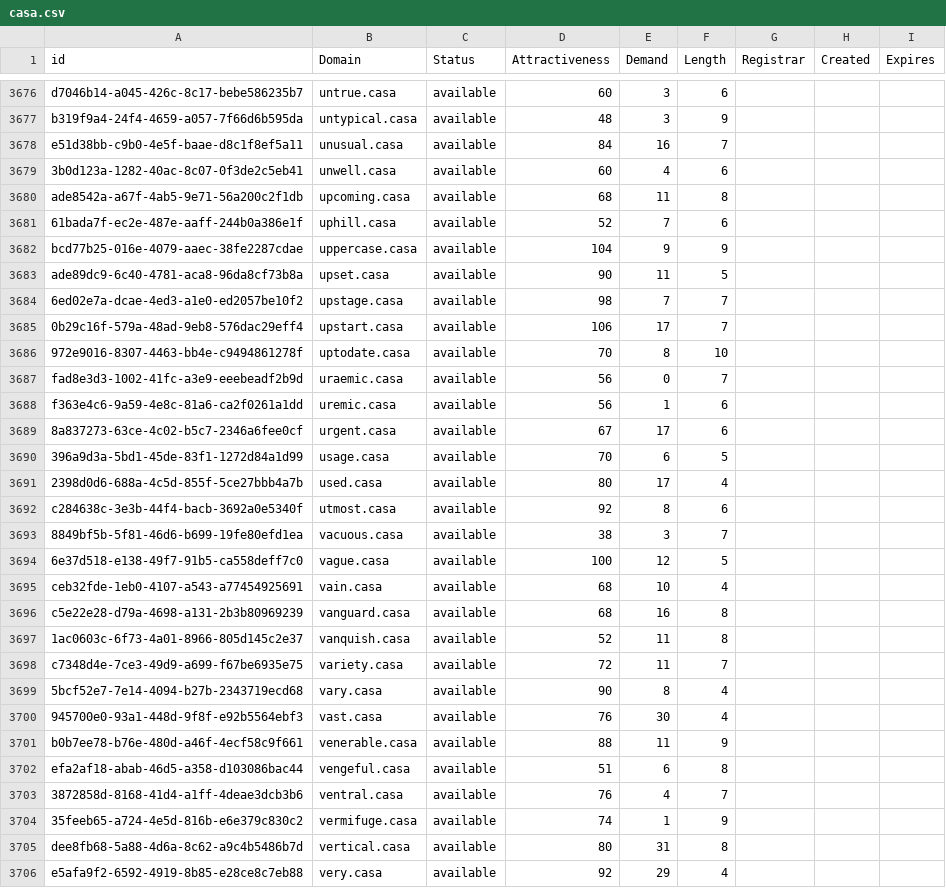
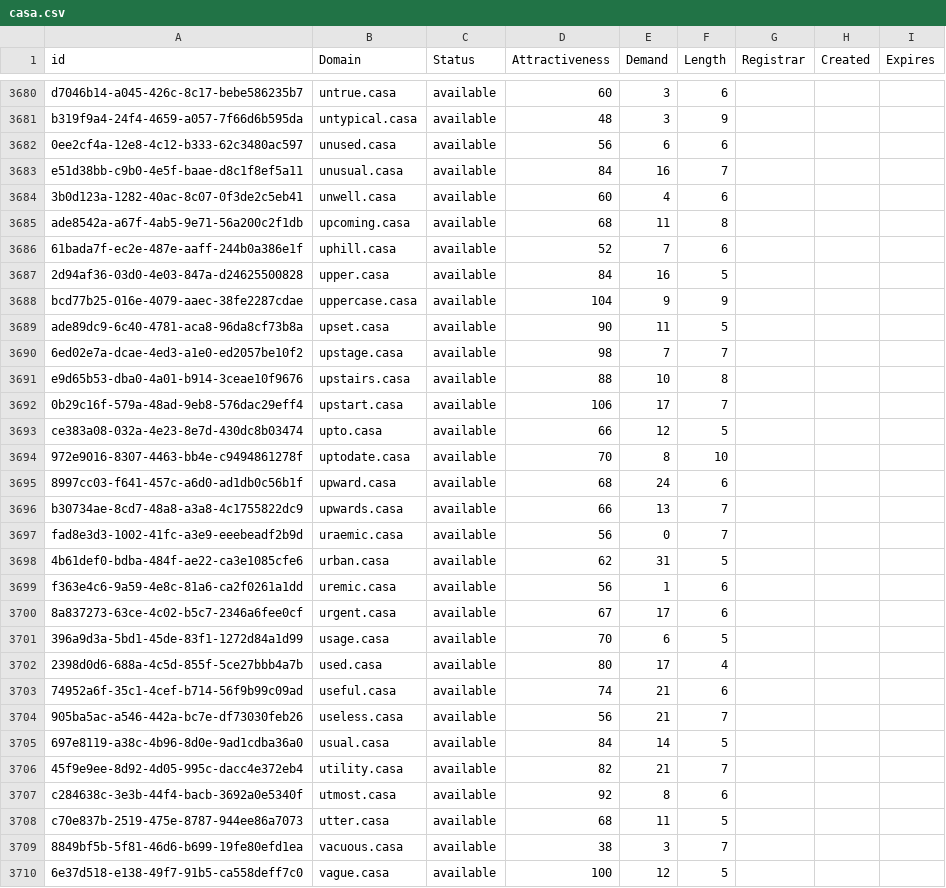
Before and after one commit to UniqueDomains/casa-oneword-domains, a CSV file: casa.csv, drawn as a sheet; only a part is shown, gaps mark what is left out; the shorter side is filled out with more unchanged rows; the diff covers the shown part only.

Commit message:
Domains update

```diff
--- a/casa.csv
+++ b/casa.csv
@@ -3677,2 +3681,3 @@ d7046b14-a045-426c-8c17-bebe586235b7,untrue.casa,available,60,3,6,,,
 b319f9a4-24f4-4659-a057-7f66d6b595da,untypical.casa,available,48,3,9,,,
+0ee2cf4a-12e8-4c12-b333-62c3480ac597,unused.casa,available,56,6,6,,,
 e51d38bb-c9b0-4e5f-baae-d8c1f8ef5a11,unusual.casa,available,84,16,7,,,
@@ -3681,2 +3686,3 @@ ade8542a-a67f-4ab5-9e71-56a200c2f1db,upcoming.casa,available,68,11,8,,,
 61bada7f-ec2e-487e-aaff-244b0a386e1f,uphill.casa,available,52,7,6,,,
+2d94af36-03d0-4e03-847a-d24625500828,upper.casa,available,84,16,5,,,
 bcd77b25-016e-4079-aaec-38fe2287cdae,uppercase.casa,available,104,9,9,,,
@@ -3684,5 +3690,10 @@ ade89dc9-6c40-4781-aca8-96da8cf73b8a,upset.casa,available,90,11,5,,,
 6ed02e7a-dcae-4ed3-a1e0-ed2057be10f2,upstage.casa,available,98,7,7,,,
+e9d65b53-dba0-4a01-b914-3ceae10f9676,upstairs.casa,available,88,10,8,,,
 0b29c16f-579a-48ad-9eb8-576dac29eff4,upstart.casa,available,106,17,7,,,
+ce383a08-032a-4e23-8e7d-430dc8b03474,upto.casa,available,66,12,5,,,
 972e9016-8307-4463-bb4e-c9494861278f,uptodate.casa,available,70,8,10,,,
+8997cc03-f641-457c-a6d0-ad1db0c56b1f,upward.casa,available,68,24,6,,,
+b30734ae-8cd7-48a8-a3a8-4c1755822dc9,upwards.casa,available,66,13,7,,,
 fad8e3d3-1002-41fc-a3e9-eeebeadf2b9d,uraemic.casa,available,56,0,7,,,
+4b61def0-bdba-484f-ae22-ca3e1085cfe6,urban.casa,available,62,31,5,,,
 f363e4c6-9a59-4e8c-81a6-ca2f0261a1dd,uremic.casa,available,56,1,6,,,
@@ -3691,3 +3702,8 @@ f363e4c6-9a59-4e8c-81a6-ca2f0261a1dd,uremic.casa,available,56,1,6,,,
 2398d0d6-688a-4c5d-855f-5ce27bbb4a7b,used.casa,available,80,17,4,,,
+74952a6f-35c1-4cef-b714-56f9b99c09ad,useful.casa,available,74,21,6,,,
+905ba5ac-a546-442a-bc7e-df73030feb26,useless.casa,available,56,21,7,,,
+697e8119-a38c-4b96-8d0e-9ad1cdba36a0,usual.casa,available,84,14,5,,,
+45f9e9ee-8d92-4d05-995c-dacc4e372eb4,utility.casa,available,82,21,7,,,
 c284638c-3e3b-44f4-bacb-3692a0e5340f,utmost.casa,available,92,8,6,,,
+c70e837b-2519-475e-8787-944ee86a7073,utter.casa,available,68,11,5,,,
 8849bf5b-5f81-46d6-b699-19fe80efd1ea,vacuous.casa,available,38,3,7,,,
```
Also changed, not shown: 19 added rows and 9 edited cells elsewhere in this file, 2 other files.
